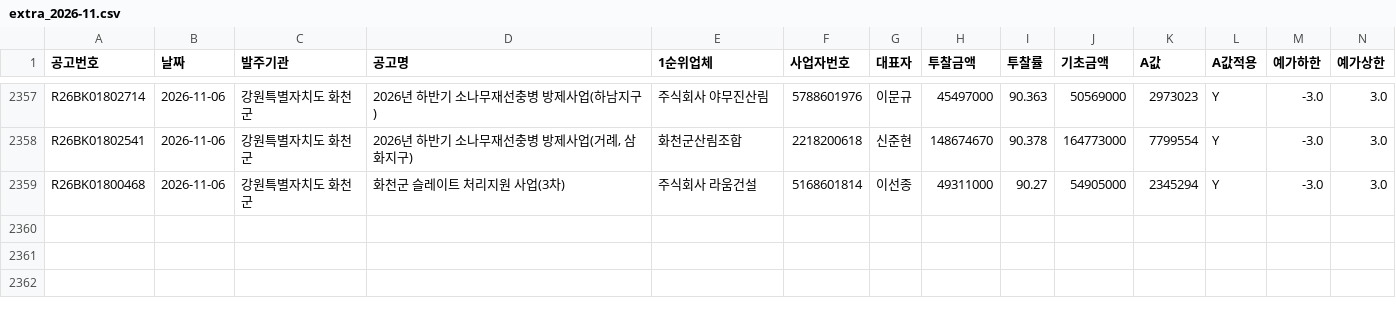
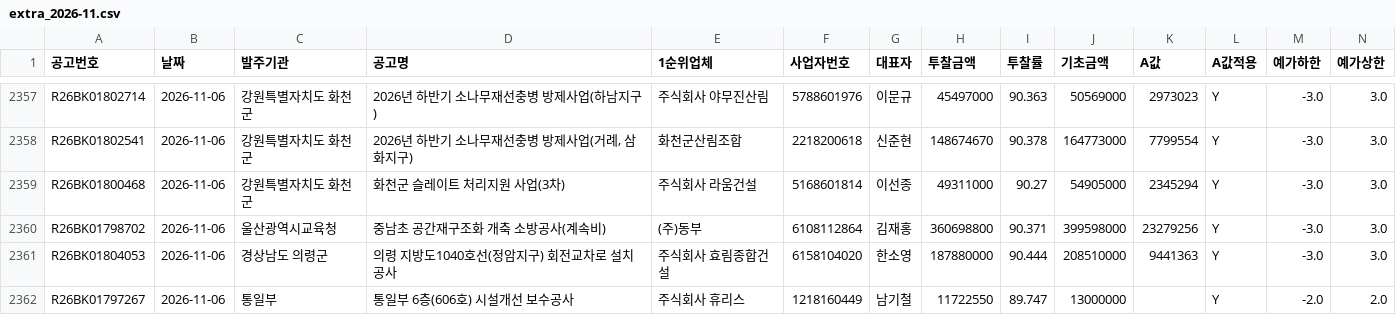
Before and after one commit to kimmyounghwan/K-conmap, a CSV file: data/extra_2026-11.csv, drawn as a sheet; only a part is shown, gaps mark what is left out; rows hold the shown columns only; the diff names each change by its address in the sheet, - before the commit and + after, or states it on an @@ line.

```diff
--- a/data/extra_2026-11.csv
+++ b/data/extra_2026-11.csv
+row 2360: R26BK01798702 | 2026-11-06 | 울산광역시교육청 | 중남초 공간재구조화 개축 소방공사(계속비) | (주)동부 | 6108112864 | 김재홍 | 360698800 | 90.371 | 399598000 | 23279256 | Y | -3.0 | 3.0
+row 2361: R26BK01804053 | 2026-11-06 | 경상남도 의령군 | 의령 지방도1040호선(정암지구) 회전교차로 설치공사 | 주식회사 효림종합건설 | 6158104020 | 한소영 | 187880000 | 90.444 | 208510000 | 9441363 | Y | -3.0 | 3.0
+row 2362: R26BK01797267 | 2026-11-06 | 통일부 | 통일부 6층(606호) 시설개선 보수공사 | 주식회사 휴리스 | 1218160449 | 남기철 | 11722550 | 89.747 | 13000000 |  | Y | -2.0 | 2.0
```
Also changed, not shown: 1 other file.
